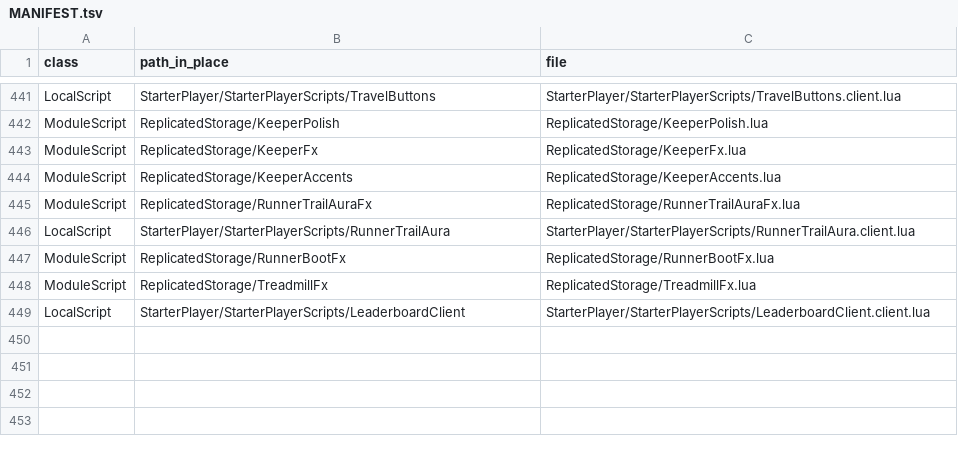
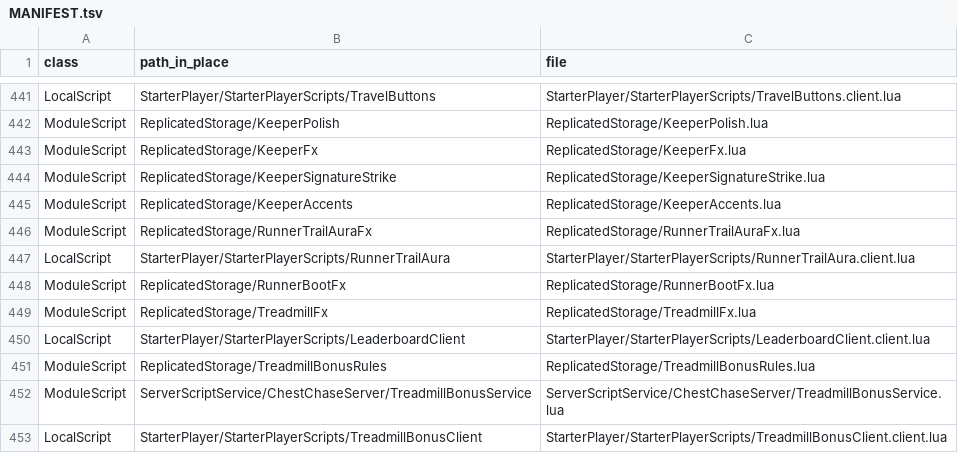
Before and after one commit to vbd4j4tt9s-alt/tmz, a TSV file: src/MANIFEST.tsv, drawn as a sheet; only a part is shown, gaps mark what is left out.

```diff
--- a/src/MANIFEST.tsv
+++ b/src/MANIFEST.tsv
@@ -443,2 +443,3 @@ ModuleScript	ReplicatedStorage/KeeperPolish	ReplicatedStorage/KeeperPolish.lua
 ModuleScript	ReplicatedStorage/KeeperFx	ReplicatedStorage/KeeperFx.lua
+ModuleScript	ReplicatedStorage/KeeperSignatureStrike	ReplicatedStorage/KeeperSignatureStrike.lua
 ModuleScript	ReplicatedStorage/KeeperAccents	ReplicatedStorage/KeeperAccents.lua
@@ -449 +450,4 @@ ModuleScript	ReplicatedStorage/TreadmillFx	ReplicatedStorage/TreadmillFx.lua
 LocalScript	StarterPlayer/StarterPlayerScripts/LeaderboardClient	StarterPlayer/StarterPlayerScripts/LeaderboardClient.client.lua
+ModuleScript	ReplicatedStorage/TreadmillBonusRules	ReplicatedStorage/TreadmillBonusRules.lua
+ModuleScript	ServerScriptService/ChestChaseServer/TreadmillBonusService	ServerScriptService/ChestChaseServer/TreadmillBonusService.lua
+LocalScript	StarterPlayer/StarterPlayerScripts/TreadmillBonusClient	StarterPlayer/StarterPlayerScripts/TreadmillBonusClient.client.lua
```
Also changed, not shown: 30 other files.
